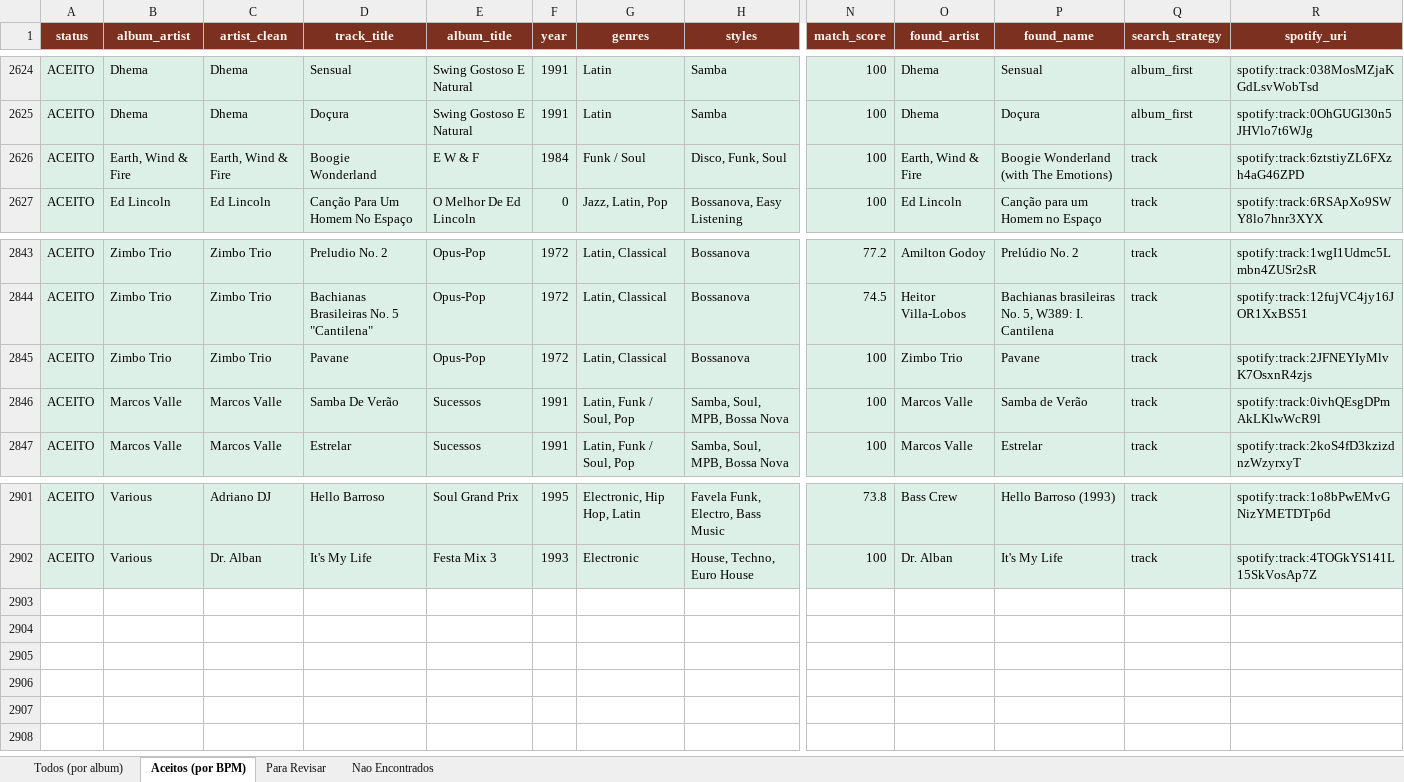
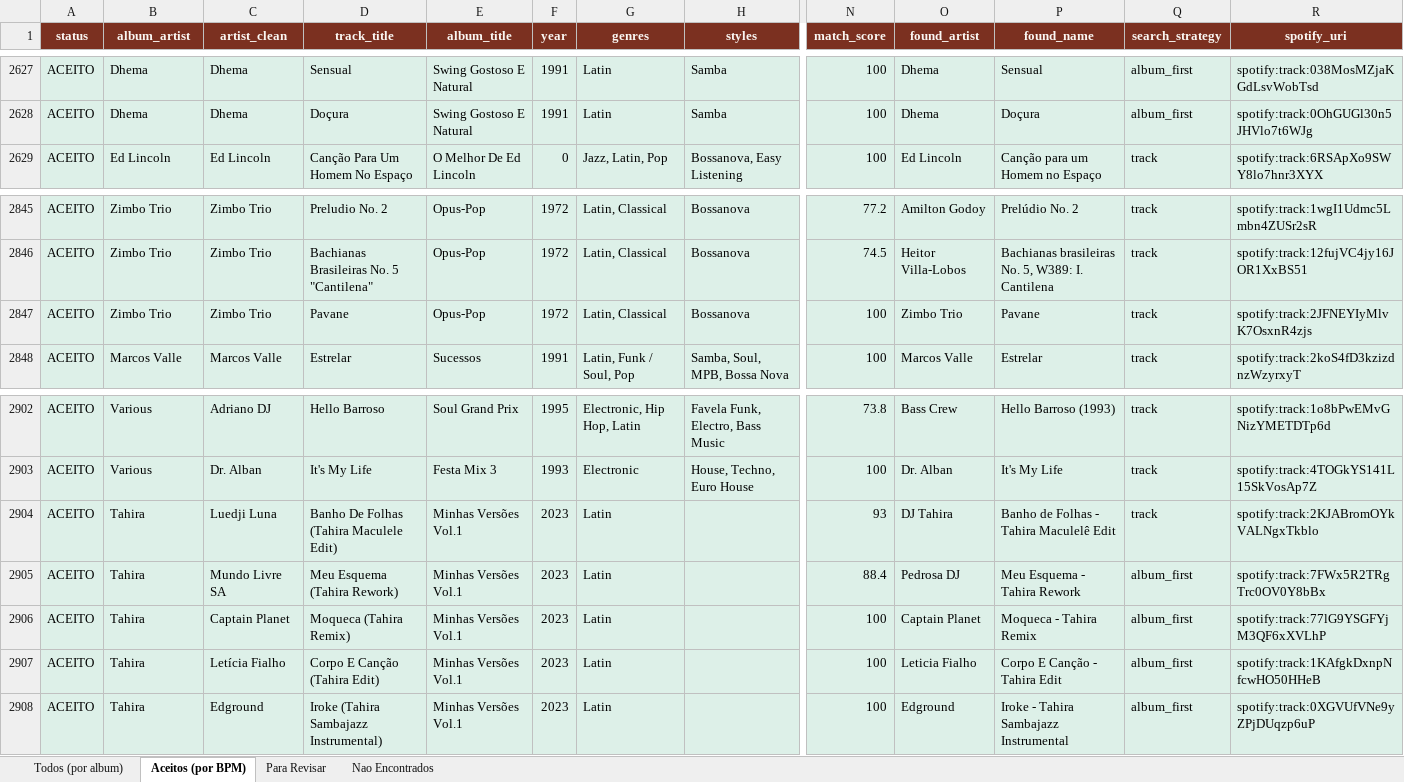
Before and after one commit to amsa2diop/colecaovinil, an Excel workbook: MinhaColecao_DJ.xlsx, sheet Aceitos (por BPM), drawn as a sheet; only a part is shown, gaps mark what is left out; values as stored, in another font and other column widths than the file's, no borders; removed rows and columns are numbered as before the commit, all else as after; rows hold the shown columns only; the diff covers the shown part only; the diff names each change by its address in the sheet, - before the commit and + after, or states it on an @@ line.

```diff
--- a/MinhaColecao_DJ.xlsx (sheet Aceitos (por BPM))
+++ b/MinhaColecao_DJ.xlsx (sheet Aceitos (por BPM))
-row 2626: ACEITO | Earth, Wind & Fire | Earth, Wind & Fire | Boogie Wonderland | E W & F | 1984 | Funk / Soul | Disco, Funk, Soul | 100 | Earth, Wind & Fire | Boogie Wonderland (with The Emotions) | track | spotify:track:6ztstiyZL6FXzh4aG46ZPD
-row 2846: ACEITO | Marcos Valle | Marcos Valle | Samba De Verão | Sucessos | 1991 | Latin, Funk / Soul, Pop | Samba, Soul, MPB, Bossa Nova | 100 | Marcos Valle | Samba de Verão | track | spotify:track:0ivhQEsgDPmAkLKlwWcR9l
+row 2904: ACEITO | Tahira | Luedji Luna | Banho De Folhas (Tahira Maculele Edit) | Minhas Versões Vol.1 | 2023 | Latin |  | 93 | DJ Tahira | Banho de Folhas - Tahira Maculelê Edit | track | spotify:track:2KJABromOYkVALNgxTkblo
+row 2905: ACEITO | Tahira | Mundo Livre SA | Meu Esquema (Tahira Rework) | Minhas Versões Vol.1 | 2023 | Latin |  | 88.4 | Pedrosa DJ | Meu Esquema - Tahira Rework | album_first | spotify:track:7FWx5R2TRgTrc0OV0Y8bBx
+row 2906: ACEITO | Tahira | Captain Planet | Moqueca (Tahira Remix) | Minhas Versões Vol.1 | 2023 | Latin |  | 100 | Captain Planet | Moqueca - Tahira Remix | album_first | spotify:track:77lG9YSGFYjM3QF6xXVLhP
+row 2907: ACEITO | Tahira | Letícia Fialho | Corpo E Canção (Tahira Edit) | Minhas Versões Vol.1 | 2023 | Latin |  | 100 | Leticia Fialho | Corpo E Canção - Tahira Edit | album_first | spotify:track:1KAfgkDxnpNfcwHO50HHeB
+row 2908: ACEITO | Tahira | Edground | Iroke (Tahira Sambajazz Instrumental) | Minhas Versões Vol.1 | 2023 | Latin |  | 100 | Edground | Iroke - Tahira Sambajazz Instrumental | album_first | spotify:track:0XGVUfVNe9yZPjDUqzp6uP
```
Also changed, not shown: 3 added rows, 1118 moved rows and 12 edited cells elsewhere in this sheet, sheet Todos (por album), 7 other files.
